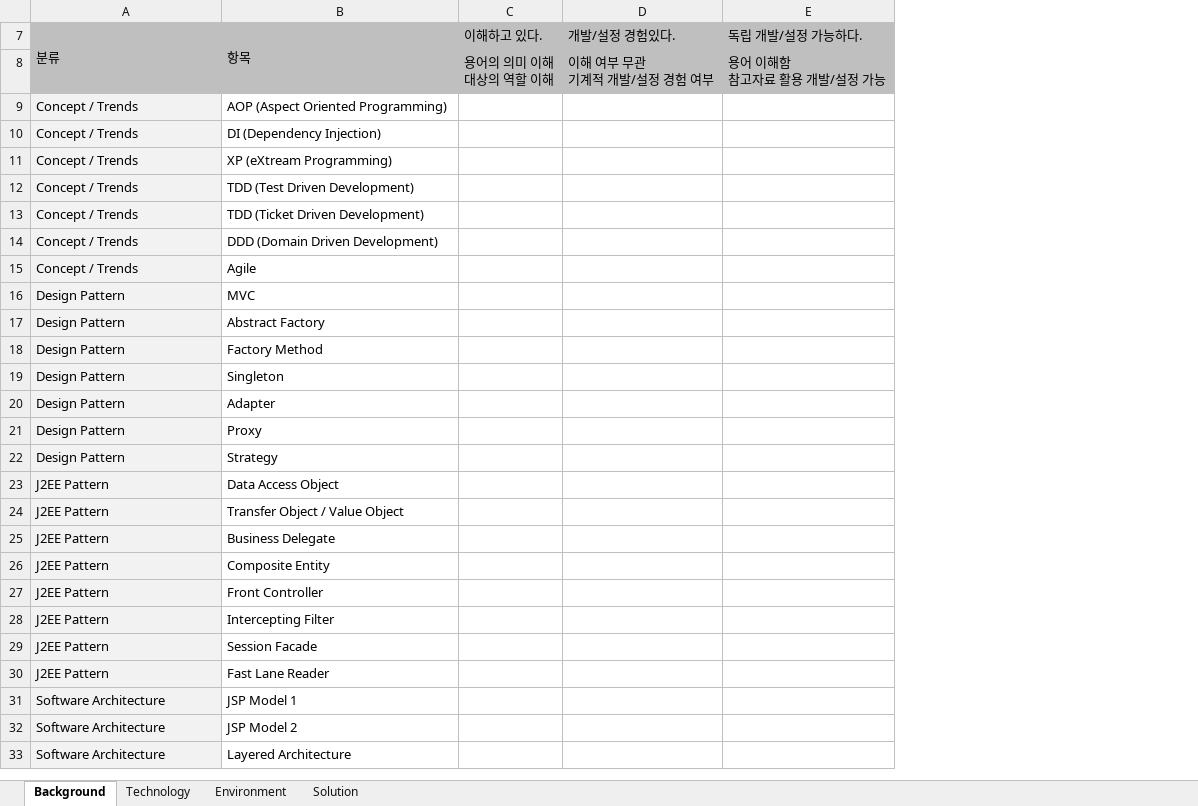
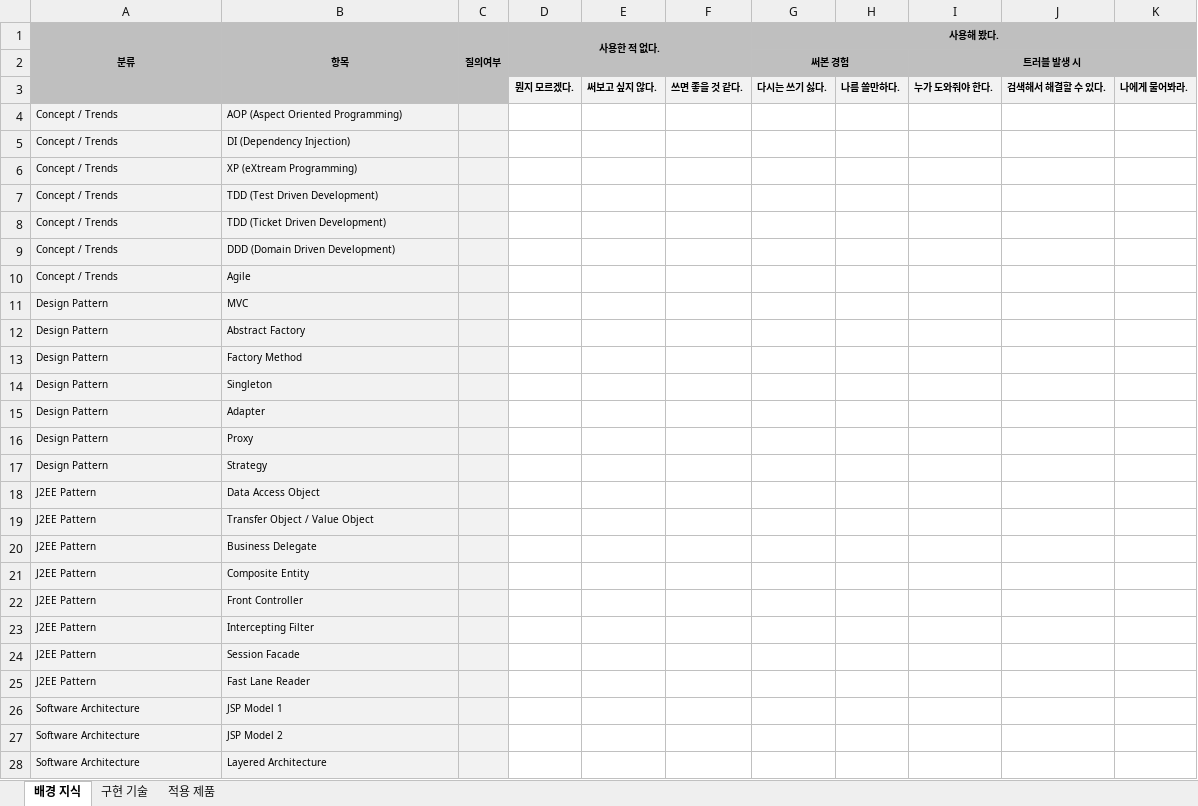
Before and after one commit to kwbaek/codelabor, an Excel workbook: documentation/0 architecture/analyze/questionnaire.xlsx, sheet 배경 지식, drawn as a sheet; only a part is shown; values as stored, in another font and other column widths than the file's, no borders; removed rows and columns are numbered as before the commit, all else as after; ↵ is a line break in a cell; the diff covers the shown part only; the diff names each change by its address in the sheet, - before the commit and + after, or states it on an @@ line.

```diff
--- a/documentation/0 architecture/analyze/questionnaire.xlsx (sheet 배경 지식)
+++ b/documentation/0 architecture/analyze/questionnaire.xlsx (sheet 배경 지식)
-sheet tab: Background
+sheet tab: 배경 지식
-sheet tab: Technology
+sheet tab: 구현 기술
-sheet tab: Solution
+sheet tab: 적용 제품
-sheet tab: Environment
-column C (이해하고 있다.), row 8: 용어의 의미 이해 ↵ 대상의 역할 이해
-column D (개발/설정 경험있다.), row 8: 이해 여부 무관 ↵ 기계적 개발/설정 경험 여부
-column E (독립 개발/설정 가능하다.), row 8: 용어 이해함 ↵ 참고자료 활용 개발/설정 가능
+column C (질의여부), empty
+column D (사용한 적 없다.), row 3: 뭔지 모르겠다.
+column E, row 3: 써보고 싶지 않다.
+column F, row 3: 쓰면 좋을 것 같다.
+column G (사용해 봤다.), row 3: 다시는 쓰기 싫다.
+column H, row 3: 나름 쓸만하다.
+column I, row 3: 누가 도와줘야 한다.
+column J, row 3: 검색해서 해결할 수 있다.
+column K, row 3: 나에게 물어봐라.
@@ A1:B1 text size: smaller, bold: off → on, alignment: left → center @@
+row 2:  |  |  |  |  |  | 써본 경험 |  | 트러블 발생 시
@@ A4:B28 text size: smaller @@
-B4:B28 fill: none
+B4:B28 fill: #F2F2F2
```
Also changed, not shown: cell formats elsewhere in this sheet, sheet 적용 제품, sheet 구현 기술, hidden cells.
